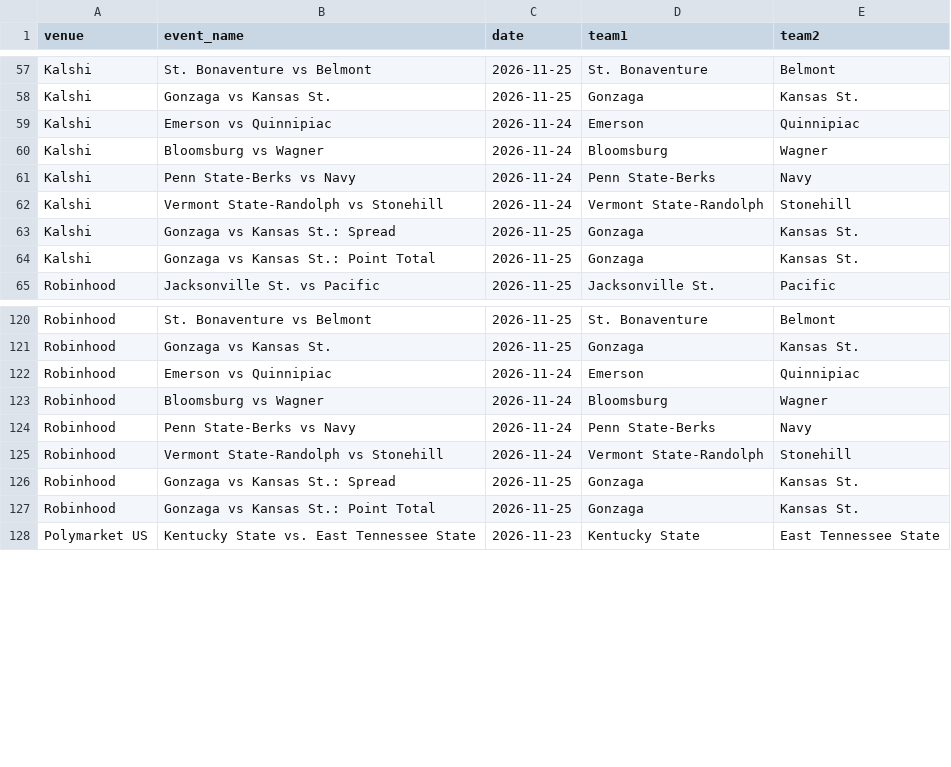
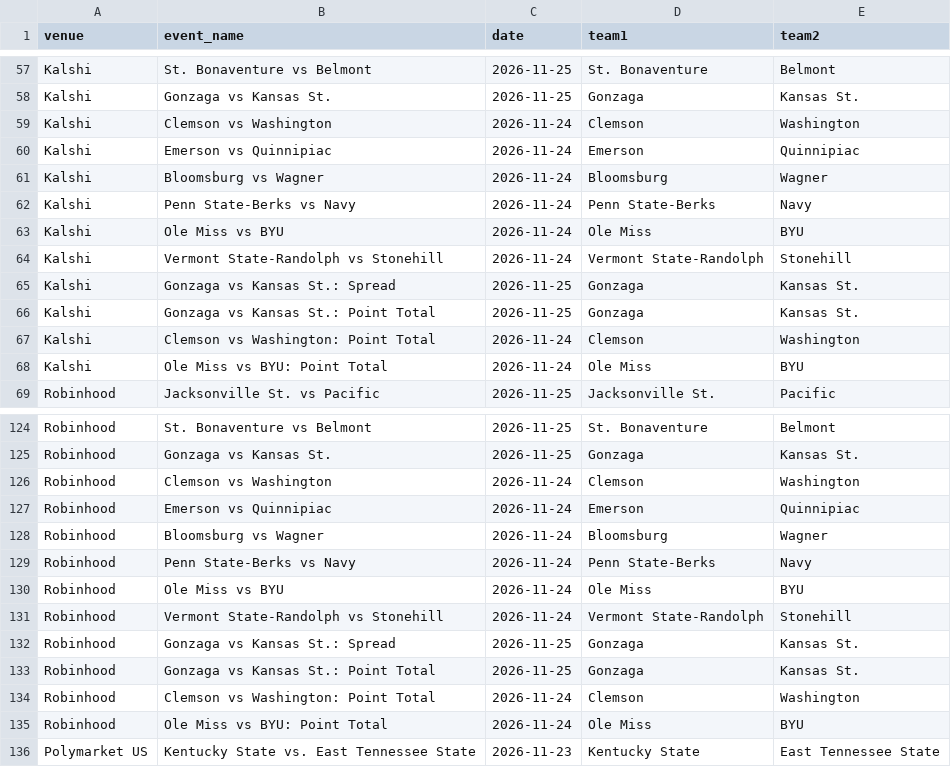
Before and after one commit to michaelatherton1/cbb-board, a CSV file: data/out/unmatched_2026-11-23.csv, drawn as a sheet; only a part is shown, gaps mark what is left out; the diff covers the shown part only; the diff names each change by its address in the sheet, - before the commit and + after, or states it on an @@ line.

```diff
--- a/data/out/unmatched_2026-11-23.csv
+++ b/data/out/unmatched_2026-11-23.csv
+row 59: Kalshi | Clemson vs Washington | 2026-11-24 | Clemson | Washington
+row 63: Kalshi | Ole Miss vs BYU | 2026-11-24 | Ole Miss | BYU
+row 67: Kalshi | Clemson vs Washington: Point Total | 2026-11-24 | Clemson | Washington
+row 68: Kalshi | Ole Miss vs BYU: Point Total | 2026-11-24 | Ole Miss | BYU
+row 126: Robinhood | Clemson vs Washington | 2026-11-24 | Clemson | Washington
+row 130: Robinhood | Ole Miss vs BYU | 2026-11-24 | Ole Miss | BYU
+row 134: Robinhood | Clemson vs Washington: Point Total | 2026-11-24 | Clemson | Washington
+row 135: Robinhood | Ole Miss vs BYU: Point Total | 2026-11-24 | Ole Miss | BYU
```
Also changed, not shown: 2 added rows elsewhere in this file, 9 other files.
